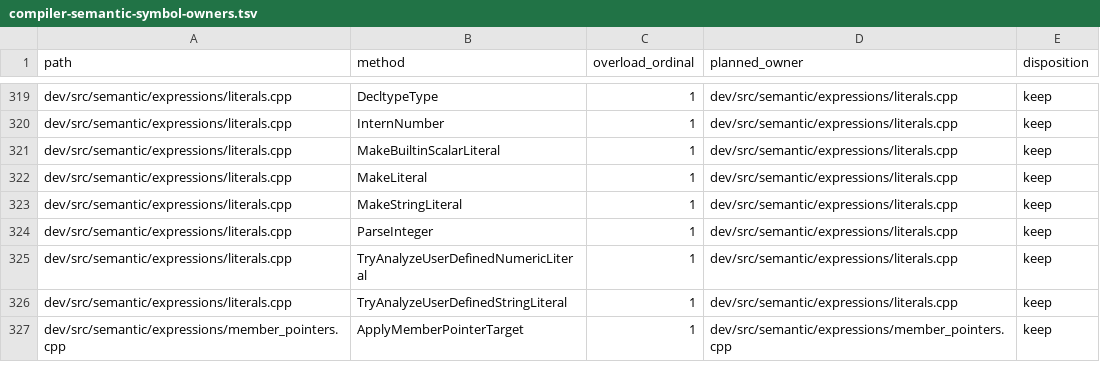
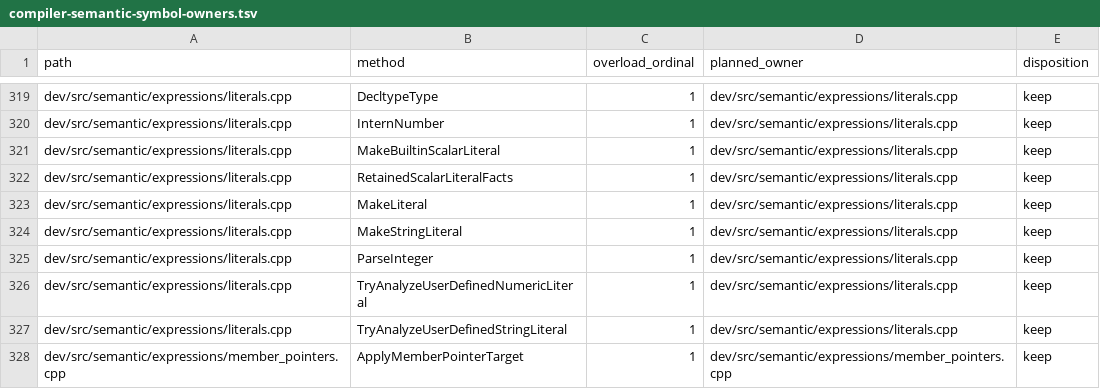
Before and after one commit to vishvananda/cppgm-extended, a TSV file: scripts/architecture/compiler-semantic-symbol-owners.tsv, drawn as a sheet; only a part is shown, gaps mark what is left out; the diff names each change by its address in the sheet, - before the commit and + after, or states it on an @@ line.

Commit message:
Validate fixed expression types in unused template definitions

```diff
--- a/scripts/architecture/compiler-semantic-symbol-owners.tsv
+++ b/scripts/architecture/compiler-semantic-symbol-owners.tsv
+row 322: dev/src/semantic/expressions/literals.cpp | RetainedScalarLiteralFacts | 1 | dev/src/semantic/expressions/literals.cpp | keep
```
Also changed, not shown: 29 other files.
